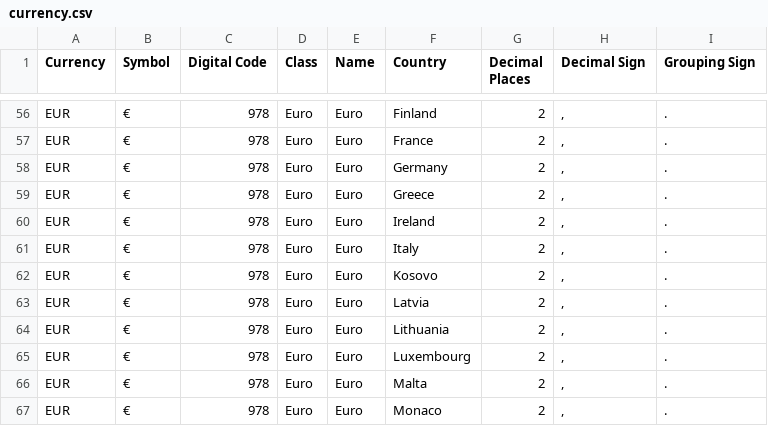
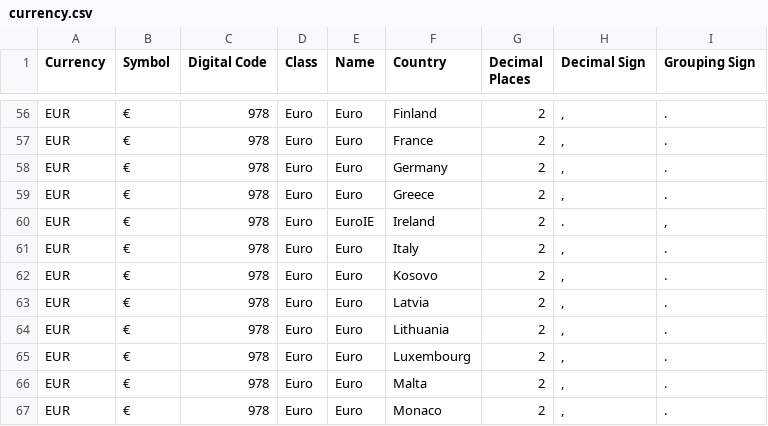
Before and after one commit to fscm/multicurrency, a CSV file: tools/generator/currency.csv, drawn as a sheet; only a part is shown, gaps mark what is left out.

Commit message:
Ireland Euro format (EuroIE) added

```diff
--- a/tools/generator/currency.csv
+++ b/tools/generator/currency.csv
@@ -59,3 +59,3 @@
 "EUR","€","978","Euro","Euro","Greece","2",",","."
-"EUR","€","978","Euro","Euro","Ireland","2",",","."
+"EUR","€","978","Euro","EuroIE","Ireland","2",".",","
 "EUR","€","978","Euro","Euro","Italy","2",",","."
```
Also changed, not shown: 8 other files.
